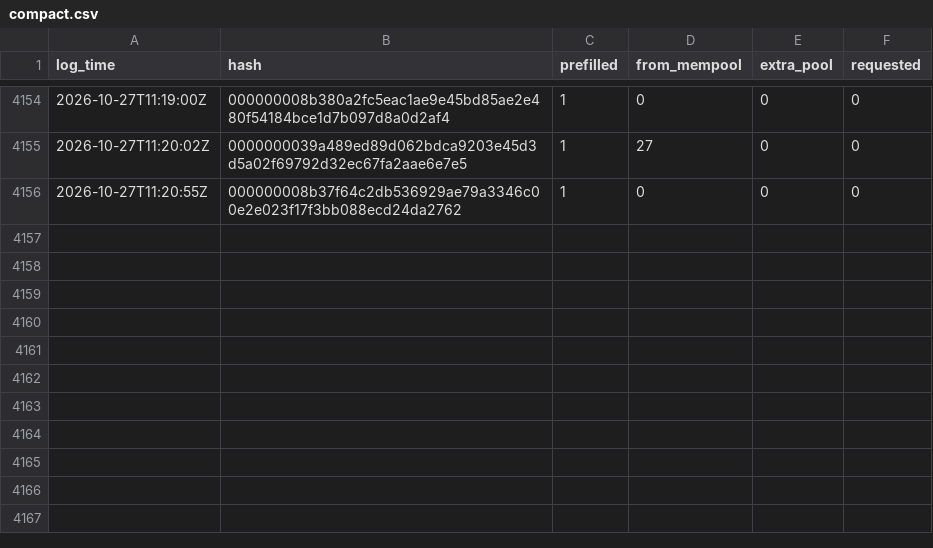
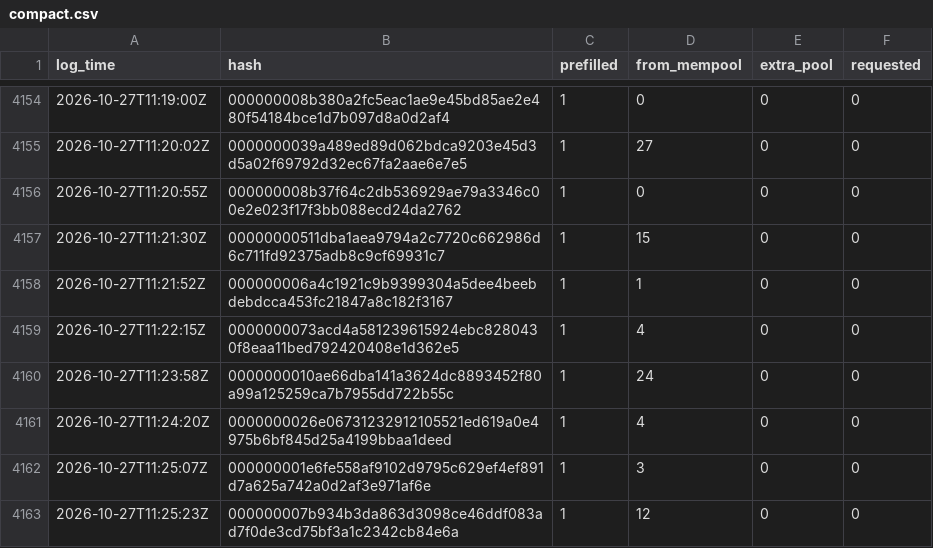
Before and after one commit to rufitnes/tempnet-data, a CSV file: data/compact.csv, drawn as a sheet; only a part is shown, gaps mark what is left out.

```diff
--- a/data/compact.csv
+++ b/data/compact.csv
@@ -4156 +4156,8 @@ log_time,hash,prefilled,from_mempool,extra_pool,requested
 2026-10-27T11:20:55Z,000000008b37f64c2db536929ae79a3346c00e2e023f17f3bb088ecd24da2762,1,0,0,0
+2026-10-27T11:21:30Z,00000000511dba1aea9794a2c7720c662986d6c711fd92375adb8c9cf69931c7,1,15,0,0
+2026-10-27T11:21:52Z,000000006a4c1921c9b9399304a5dee4beebdebdcca453fc21847a8c182f3167,1,1,0,0
+2026-10-27T11:22:15Z,0000000073acd4a581239615924ebc8280430f8eaa11bed792420408e1d362e5,1,4,0,0
+2026-10-27T11:23:58Z,0000000010ae66dba141a3624dc8893452f80a99a125259ca7b7955dd722b55c,1,24,0,0
+2026-10-27T11:24:20Z,0000000026e06731232912105521ed619a0e4975b6bf845d25a4199bbaa1deed,1,4,0,0
+2026-10-27T11:25:07Z,000000001e6fe558af9102d9795c629ef4ef891d7a625a742a0d2af3e971af6e,1,3,0,0
+2026-10-27T11:25:23Z,000000007b934b3da863d3098ce46ddf083ad7f0de3cd75bf3a1c2342cb84e6a,1,12,0,0
```
Also changed, not shown: 4 other files.
